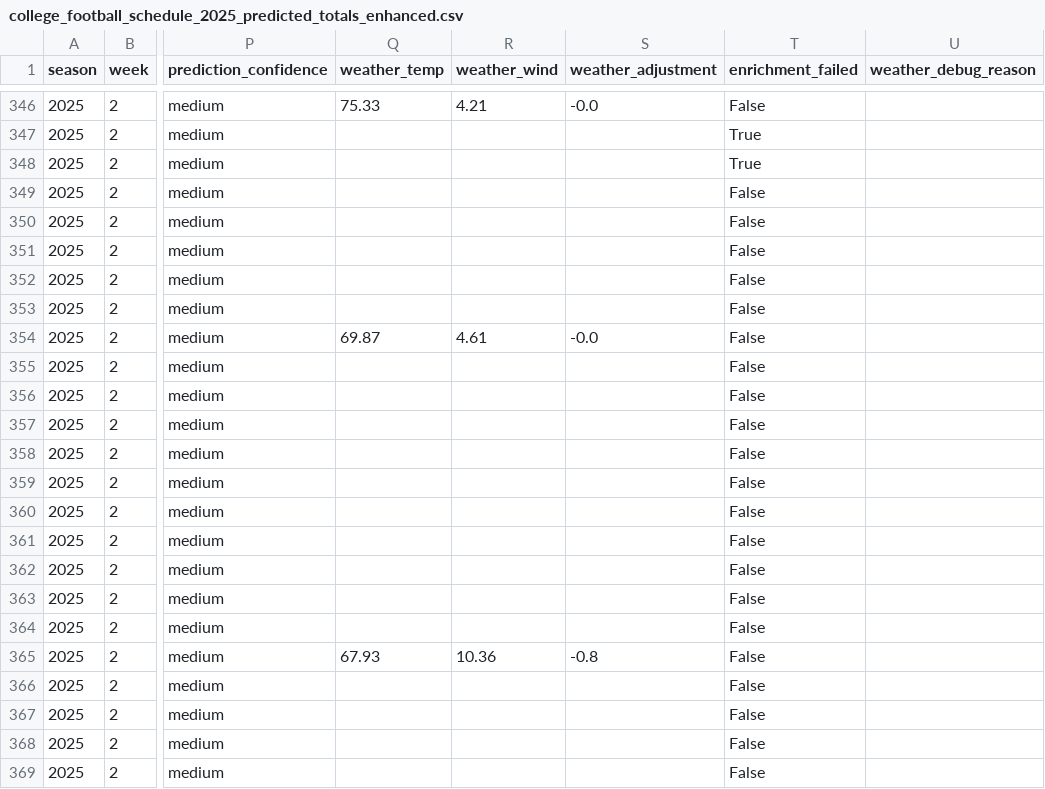
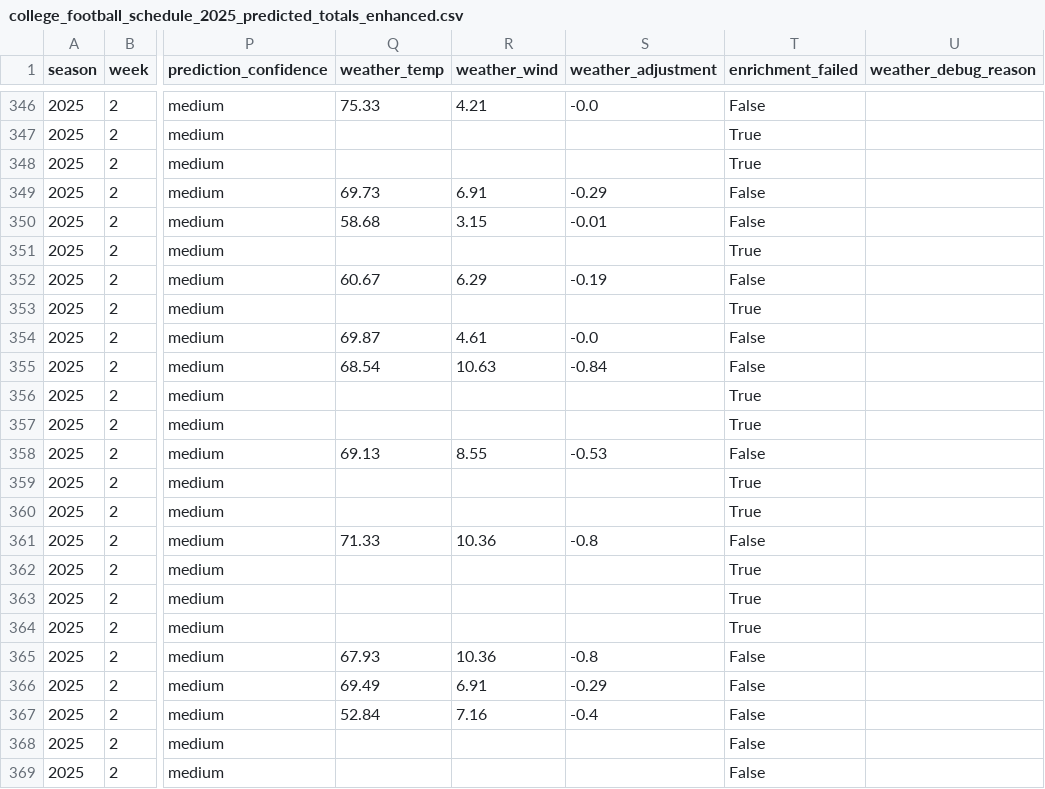
Before and after one commit to mostgood1/NCAAF-Predictions, a CSV file: data/college_football_schedule_2025_predicted_totals_enhanced.csv, drawn as a sheet; only a part is shown, gaps mark what is left out; the diff names each change by its address in the sheet, - before the commit and + after, or states it on an @@ line.

Commit message:
data: update schedule enhanced CSV (latest predictions refresh); exclude pyc from commit

```diff
--- a/data/college_football_schedule_2025_predicted_totals_enhanced.csv
+++ b/data/college_football_schedule_2025_predicted_totals_enhanced.csv
-Q349 (weather_temp): (empty)
+Q349 (weather_temp): 69.73
-R349 (weather_wind): (empty)
+R349 (weather_wind): 6.91
-S349 (weather_adjustment): (empty)
+S349 (weather_adjustment): -0.29
-Q350 (weather_temp): (empty)
+Q350 (weather_temp): 58.68
-R350 (weather_wind): (empty)
+R350 (weather_wind): 3.15
-S350 (weather_adjustment): (empty)
+S350 (weather_adjustment): -0.01
-T351 (enrichment_failed): False
+T351 (enrichment_failed): True
-Q352 (weather_temp): (empty)
+Q352 (weather_temp): 60.67
-R352 (weather_wind): (empty)
+R352 (weather_wind): 6.29
-S352 (weather_adjustment): (empty)
+S352 (weather_adjustment): -0.19
-T353 (enrichment_failed): False
+T353 (enrichment_failed): True
-Q355 (weather_temp): (empty)
+Q355 (weather_temp): 68.54
-R355 (weather_wind): (empty)
+R355 (weather_wind): 10.63
-S355 (weather_adjustment): (empty)
+S355 (weather_adjustment): -0.84
-T356:T357 (enrichment_failed): False
+T356:T357 (enrichment_failed): True
-Q358 (weather_temp): (empty)
+Q358 (weather_temp): 69.13
-R358 (weather_wind): (empty)
+R358 (weather_wind): 8.55
-S358 (weather_adjustment): (empty)
+S358 (weather_adjustment): -0.53
-T359:T360 (enrichment_failed): False
+T359:T360 (enrichment_failed): True
-Q361 (weather_temp): (empty)
+Q361 (weather_temp): 71.33
-R361 (weather_wind): (empty)
+R361 (weather_wind): 10.36
-S361 (weather_adjustment): (empty)
+S361 (weather_adjustment): -0.8
-T362:T364 (enrichment_failed): False
+T362:T364 (enrichment_failed): True
-Q366 (weather_temp): (empty)
+Q366 (weather_temp): 69.49
-R366 (weather_wind): (empty)
+R366 (weather_wind): 6.91
-S366 (weather_adjustment): (empty)
+S366 (weather_adjustment): -0.29
-Q367 (weather_temp): (empty)
+Q367 (weather_temp): 52.84
-R367 (weather_wind): (empty)
+R367 (weather_wind): 7.16
-S367 (weather_adjustment): (empty)
+S367 (weather_adjustment): -0.4
```
